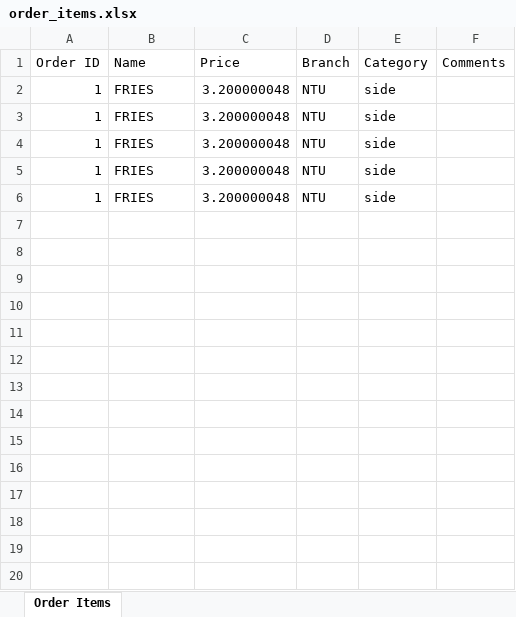
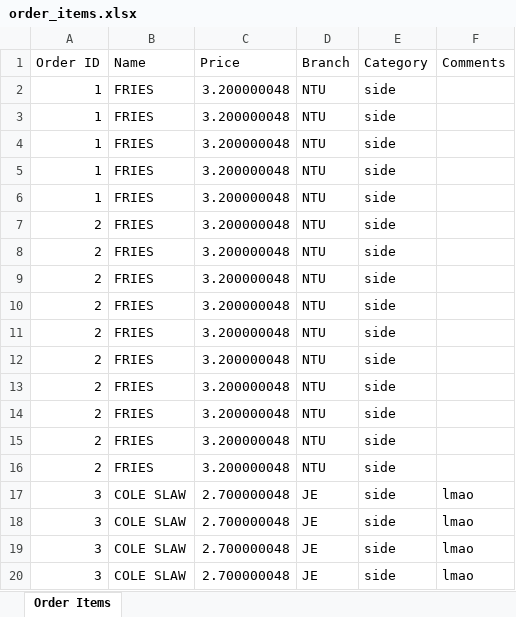
Before and after one commit to justtns/SC2002-AY23-24-FOMS, an Excel workbook: src/main/resources/xlsx/order_items.xlsx, sheet Order Items, drawn as a sheet; values as stored, in another font and other column widths than the file's, no borders; the diff names each change by its address in the sheet, - before the commit and + after, or states it on an @@ line.

Commit message:
fixed orderDAO

```diff
--- a/src/main/resources/xlsx/order_items.xlsx (sheet Order Items)
+++ b/src/main/resources/xlsx/order_items.xlsx (sheet Order Items)
+row 7: 2 | FRIES | 3.200000048 | NTU | side
+row 8: 2 | FRIES | 3.200000048 | NTU | side
+row 9: 2 | FRIES | 3.200000048 | NTU | side
+row 10: 2 | FRIES | 3.200000048 | NTU | side
+row 11: 2 | FRIES | 3.200000048 | NTU | side
+row 12: 2 | FRIES | 3.200000048 | NTU | side
+row 13: 2 | FRIES | 3.200000048 | NTU | side
+row 14: 2 | FRIES | 3.200000048 | NTU | side
+row 15: 2 | FRIES | 3.200000048 | NTU | side
+row 16: 2 | FRIES | 3.200000048 | NTU | side
+row 17: 3 | COLE SLAW | 2.700000048 | JE | side | lmao
+row 18: 3 | COLE SLAW | 2.700000048 | JE | side | lmao
+row 19: 3 | COLE SLAW | 2.700000048 | JE | side | lmao
+row 20: 3 | COLE SLAW | 2.700000048 | JE | side | lmao
```
Also changed, not shown: src/main/resources/xlsx/order_list.xlsx, 2 other files.
